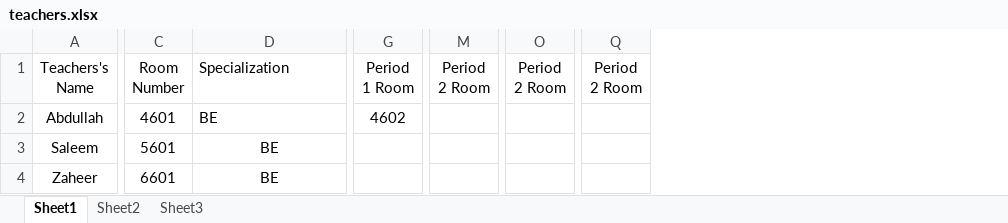
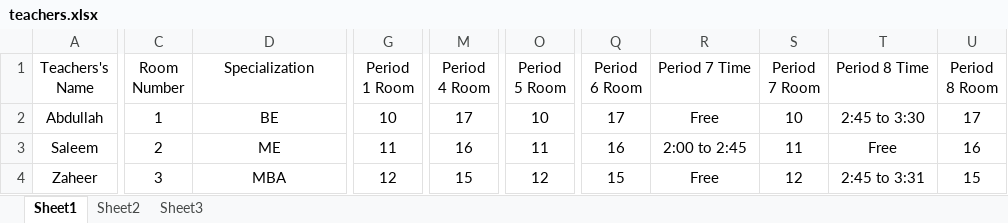
Before and after one commit to syed-saleem29/ISLServer, an Excel workbook: teachers.xlsx, sheet Sheet1, drawn as a sheet; only a part is shown, gaps mark what is left out; values as stored, in another font and other column widths than the file's, no borders; removed rows and columns are numbered as before the commit, all else as after; the diff covers the shown part only; the diff names each change by its address in the sheet, - before the commit and + after, or states it on an @@ line.

Commit message:
teachers sheet update

```diff
--- a/teachers.xlsx (sheet Sheet1)
+++ b/teachers.xlsx (sheet Sheet1)
-column M (Period 2 Room), empty
+column M (Period 4 Room), rows 2-4: 17 | 16 | 15
-column O (Period 2 Room), empty
+column O (Period 5 Room), rows 2-4: 10 | 11 | 12
-column Q (Period 2 Room), empty
+column Q (Period 6 Room), rows 2-4: 17 | 16 | 15
+column R (Period 7 Time), rows 2-4: Free | 2:00 to 2:45 | Free
+column S (Period 7 Room), rows 2-4: 10 | 11 | 12
+column T (Period 8 Time), rows 2-4: 2:45 to 3:30 | Free | 2:45 to 3:31
+column U (Period 8 Room), rows 2-4: 17 | 16 | 15
-D1 alignment: left
+D1 alignment: center
-C2 (Room Number): 4601
+C2 (Room Number): 1
-D2 alignment: left
+D2 alignment: center
-G2 (Period 1 Room): 4602
+G2 (Period 1 Room): 10
-C3 (Room Number): 5601
+C3 (Room Number): 2
-D3 (Specialization): BE
+D3 (Specialization): ME
-G3 (Period 1 Room): (empty)
+G3 (Period 1 Room): 11
-C4 (Room Number): 6601
+C4 (Room Number): 3
-D4 (Specialization): BE
+D4 (Specialization): MBA
-G4 (Period 1 Room): (empty)
+G4 (Period 1 Room): 12
```
Also changed, not shown: 2 added rows, 62 edited cells and cell formats elsewhere in this sheet.
